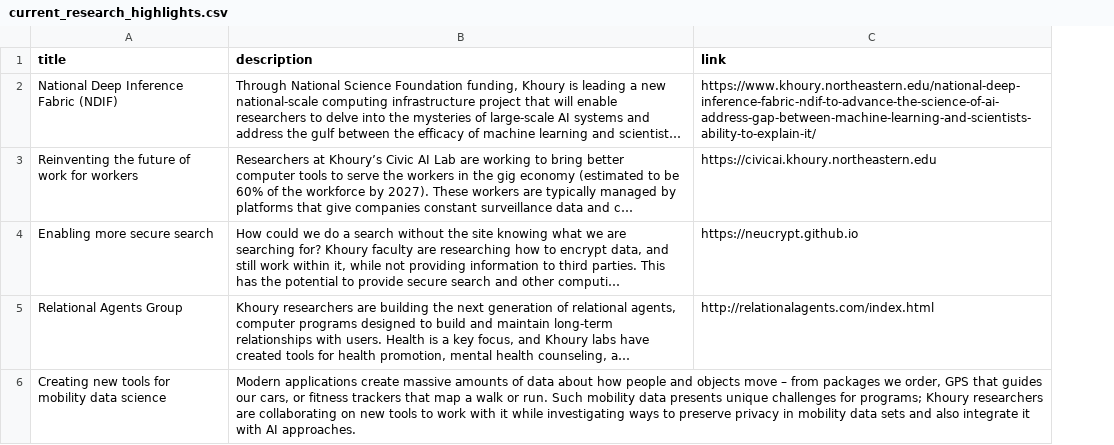
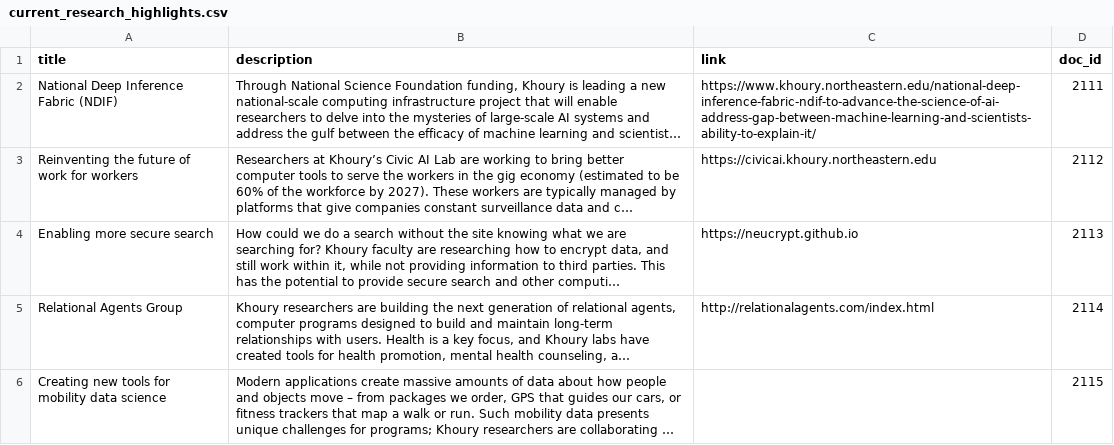
Before and after one commit to vishwajeet-hogale/RAG-based-Search-Engine, a CSV file: modules/data/current_research_highlights.csv, drawn as a sheet; long unchanged cells end in …; the diff names each change by its address in the sheet, - before the commit and + after, or states it on an @@ line.

```diff
--- a/modules/data/current_research_highlights.csv
+++ b/modules/data/current_research_highlights.csv
+column D (doc_id), rows 2-6: 2111 | 2112 | 2113 | 2114 | 2115
```
Also changed, not shown: 18 other files.
